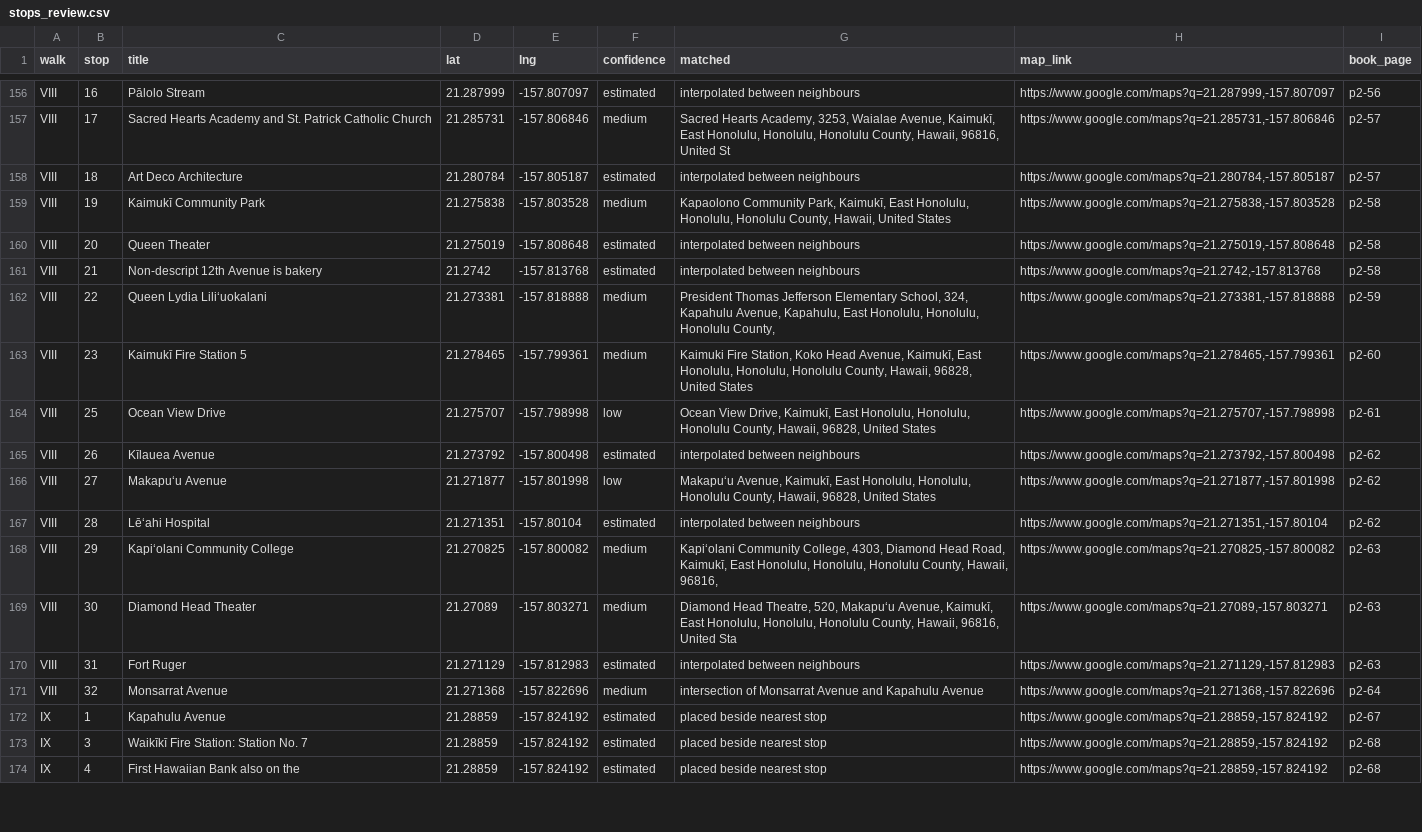
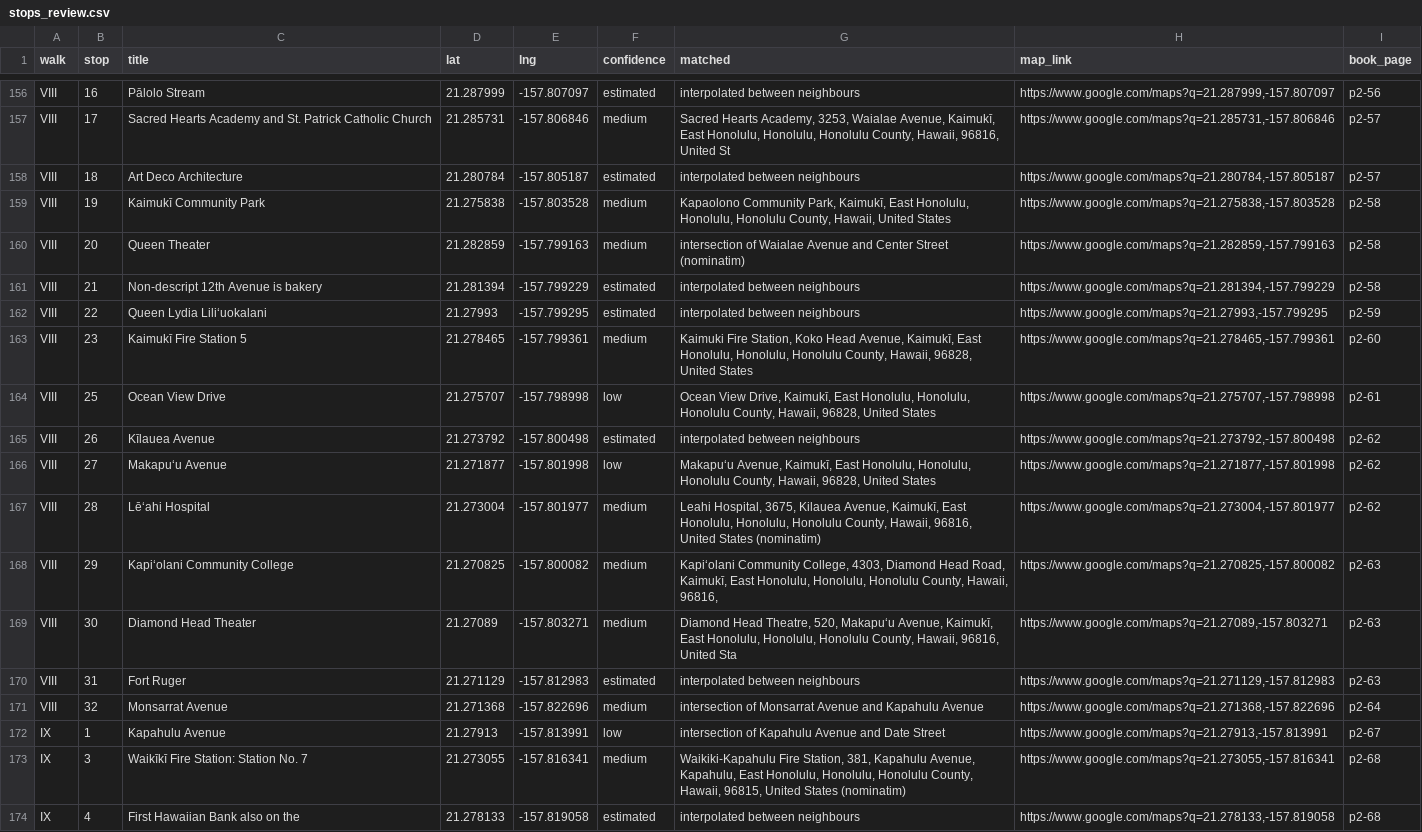
Before and after one commit to streichn/waikiki-walks, a CSV file: review/stops_review.csv, drawn as a sheet; only a part is shown, gaps mark what is left out; the diff covers the shown part only.

```diff
--- a/review/stops_review.csv
+++ b/review/stops_review.csv
@@ -159,5 +159,5 @@ VIII,18,Art Deco Architecture,21.280784,-157.805187,estimated,interpolated betwe
 VIII,19,Kaimukī Community Park,21.275838,-157.803528,medium,"Kapaolono Community Park, Kaimukī, East Honolulu, Honolulu, Honolulu County, Hawaii, United States","https://www.google.com/maps?q=21.275838,-157.803528",p2-58
-VIII,20,Queen Theater,21.275019,-157.808648,estimated,interpolated between neighbours,"https://www.google.com/maps?q=21.275019,-157.808648",p2-58
-VIII,21,Non-descript 12th Avenue is bakery,21.2742,-157.813768,estimated,interpolated between neighbours,"https://www.google.com/maps?q=21.2742,-157.813768",p2-58
-VIII,22,Queen Lydia Lili‘uokalani,21.273381,-157.818888,medium,"President Thomas Jefferson Elementary School, 324, Kapahulu Avenue, Kapahulu, East Honolulu, Honolulu, Honolulu County, ","https://www.google.com/maps?q=21.273381,-157.818888",p2-59
+VIII,20,Queen Theater,21.282859,-157.799163,medium,intersection of Waialae Avenue and Center Street (nominatim),"https://www.google.com/maps?q=21.282859,-157.799163",p2-58
+VIII,21,Non-descript 12th Avenue is bakery,21.281394,-157.799229,estimated,interpolated between neighbours,"https://www.google.com/maps?q=21.281394,-157.799229",p2-58
+VIII,22,Queen Lydia Lili‘uokalani,21.27993,-157.799295,estimated,interpolated between neighbours,"https://www.google.com/maps?q=21.27993,-157.799295",p2-59
 VIII,23,Kaimukī Fire Station 5,21.278465,-157.799361,medium,"Kaimuki Fire Station, Koko Head Avenue, Kaimukī, East Honolulu, Honolulu, Honolulu County, Hawaii, 96828, United States","https://www.google.com/maps?q=21.278465,-157.799361",p2-60
@@ -166,3 +166,3 @@ VIII,26,Kīlauea Avenue,21.273792,-157.800498,estimated,interpolated between nei
 VIII,27,Makapu‘u Avenue,21.271877,-157.801998,low,"Makapu‘u Avenue, Kaimukī, East Honolulu, Honolulu, Honolulu County, Hawaii, 96828, United States","https://www.google.com/maps?q=21.271877,-157.801998",p2-62
-VIII,28,Lē‘ahi Hospital,21.271351,-157.80104,estimated,interpolated between neighbours,"https://www.google.com/maps?q=21.271351,-157.80104",p2-62
+VIII,28,Lē‘ahi Hospital,21.273004,-157.801977,medium,"Leahi Hospital, 3675, Kilauea Avenue, Kaimukī, East Honolulu, Honolulu, Honolulu County, Hawaii, 96816, United States (nominatim)","https://www.google.com/maps?q=21.273004,-157.801977",p2-62
 VIII,29,Kapi‘olani Community College,21.270825,-157.800082,medium,"Kapi‘olani Community College, 4303, Diamond Head Road, Kaimukī, East Honolulu, Honolulu, Honolulu County, Hawaii, 96816,","https://www.google.com/maps?q=21.270825,-157.800082",p2-63
@@ -171,4 +171,4 @@ VIII,31,Fort Ruger,21.271129,-157.812983,estimated,interpolated between neighbou
 VIII,32,Monsarrat Avenue,21.271368,-157.822696,medium,intersection of Monsarrat Avenue and Kapahulu Avenue,"https://www.google.com/maps?q=21.271368,-157.822696",p2-64
-IX,1,Kapahulu Avenue,21.28859,-157.824192,estimated,placed beside nearest stop,"https://www.google.com/maps?q=21.28859,-157.824192",p2-67
-IX,3,Waikīkī Fire Station: Station No. 7,21.28859,-157.824192,estimated,placed beside nearest stop,"https://www.google.com/maps?q=21.28859,-157.824192",p2-68
-IX,4,First Hawaiian Bank also on the,21.28859,-157.824192,estimated,placed beside nearest stop,"https://www.google.com/maps?q=21.28859,-157.824192",p2-68
+IX,1,Kapahulu Avenue,21.27913,-157.813991,low,intersection of Kapahulu Avenue and Date Street,"https://www.google.com/maps?q=21.27913,-157.813991",p2-67
+IX,3,Waikīkī Fire Station: Station No. 7,21.273055,-157.816341,medium,"Waikiki-Kapahulu Fire Station, 381, Kapahulu Avenue, Kapahulu, East Honolulu, Honolulu, Honolulu County, Hawaii, 96815, United States (nominatim)","https://www.google.com/maps?q=21.273055,-157.816341",p2-68
+IX,4,First Hawaiian Bank also on the,21.278133,-157.819058,estimated,interpolated between neighbours,"https://www.google.com/maps?q=21.278133,-157.819058",p2-68
```
Also changed, not shown: 141 edited cells elsewhere in this file, 13 other files.
